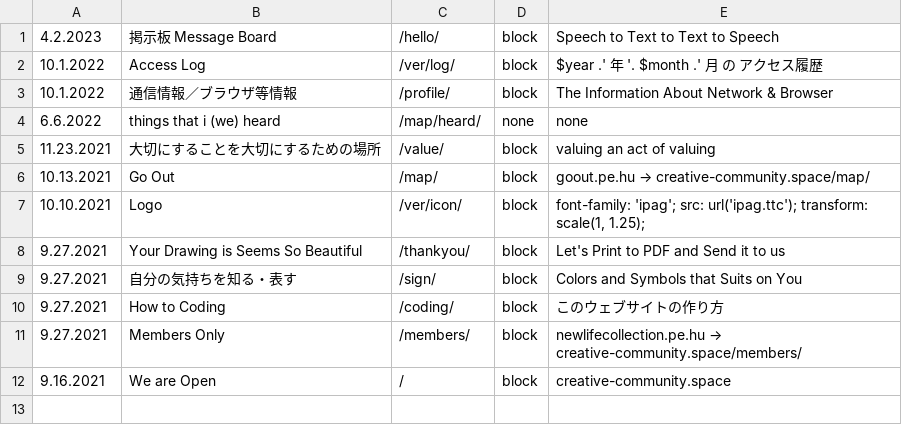
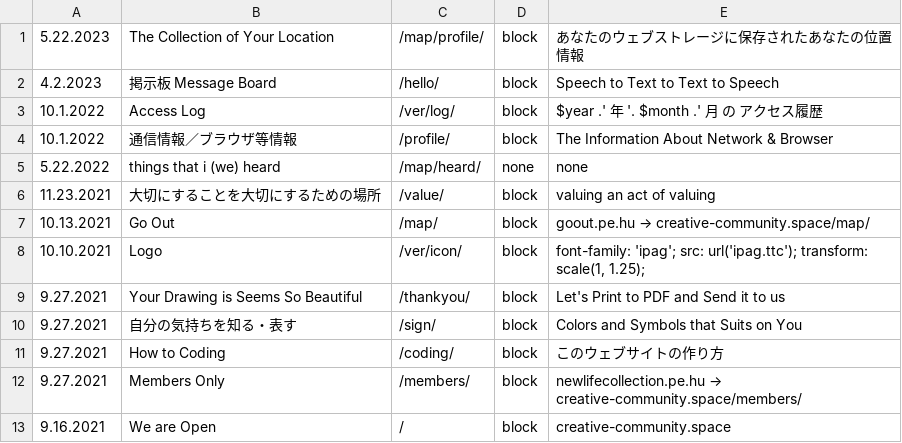
Before and after one commit to c-c-space/.github, a CSV file: ver/csv/index.csv, drawn as a sheet.

```diff
--- a/ver/csv/index.csv
+++ b/ver/csv/index.csv
@@ -1 +1,2 @@
+"5.22.2023","The Collection of Your Location","/map/profile/","block","あなたのウェブストレージに保存されたあなたの位置情報"
 "4.2.2023","掲示板 Message Board","/hello/","block","Speech to Text to Text to Speech"
@@ -3,3 +4,3 @@
 "10.1.2022","通信情報／ブラウザ等情報","/profile/","block","The Information About Network & Browser"
-"6.6.2022","things that i (we) heard","/map/heard/","none","none"
+"5.22.2022","things that i (we) heard","/map/heard/","none","none"
 "11.23.2021","大切にすることを大切にするための場所","/value/","block","valuing an act of valuing"
```
Also changed, not shown: ver/csv/upgrade.csv, 3 other files.
